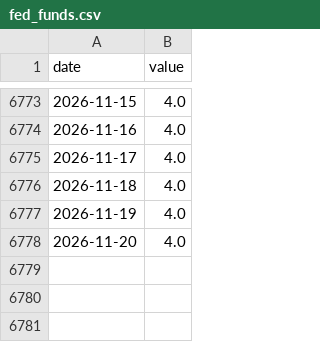
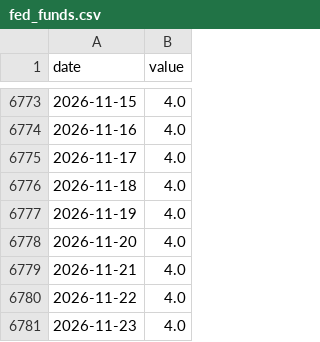
Before and after one commit to jayzhaomurray/sibley-creek, a CSV file: data/raw/fed_funds.csv, drawn as a sheet; only a part is shown, gaps mark what is left out.

```diff
--- a/data/raw/fed_funds.csv
+++ b/data/raw/fed_funds.csv
@@ -6778 +6778,4 @@ date,value
 2026-11-20,4.0
+2026-11-21,4.0
+2026-11-22,4.0
+2026-11-23,4.0
```
Also changed, not shown: data/processed/goc_ust_spread_10y.csv, data/raw/brent.csv, 36 other files.
